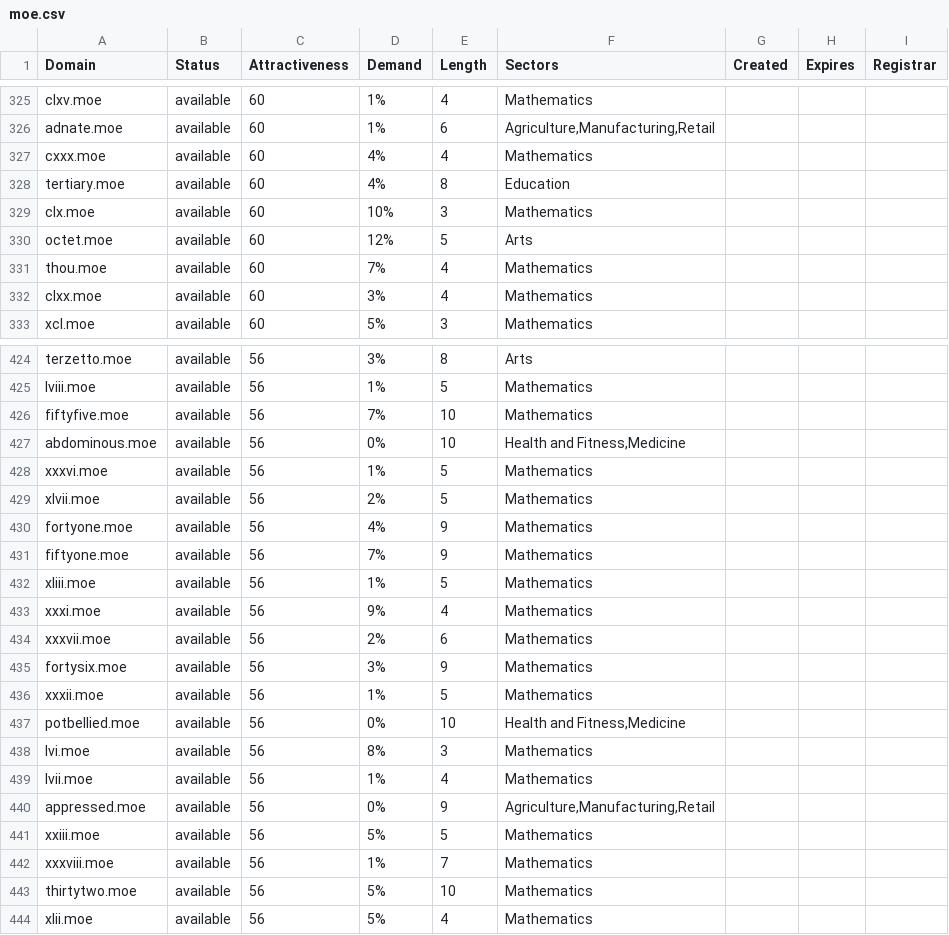
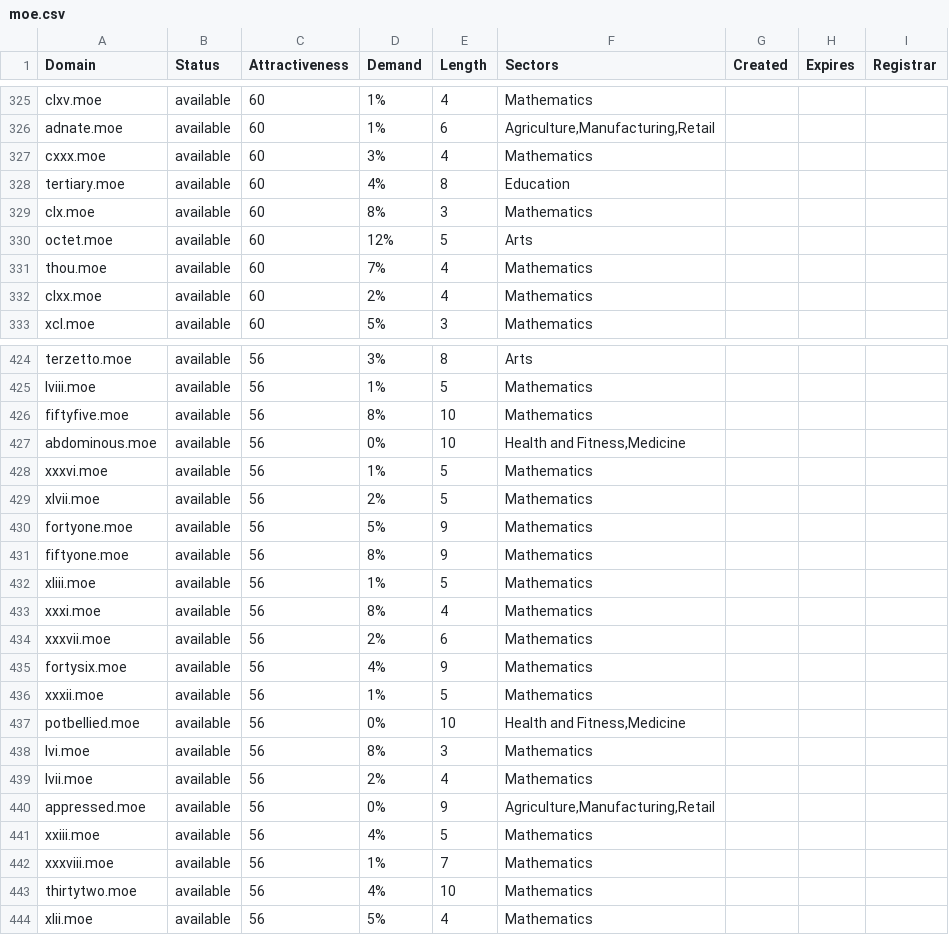
Before and after one commit to UniqueDomains/moe-oneword-domains, a CSV file: moe.csv, drawn as a sheet; only a part is shown, gaps mark what is left out; the diff covers the shown part only.

```diff
--- a/moe.csv
+++ b/moe.csv
@@ -326,8 +326,8 @@ clxv.moe,available,60,1%,4,Mathematics,,,
 adnate.moe,available,60,1%,6,"Agriculture,Manufacturing,Retail",,,
-cxxx.moe,available,60,4%,4,Mathematics,,,
+cxxx.moe,available,60,3%,4,Mathematics,,,
 tertiary.moe,available,60,4%,8,Education,,,
-clx.moe,available,60,10%,3,Mathematics,,,
+clx.moe,available,60,8%,3,Mathematics,,,
 octet.moe,available,60,12%,5,Arts,,,
 thou.moe,available,60,7%,4,Mathematics,,,
-clxx.moe,available,60,3%,4,Mathematics,,,
+clxx.moe,available,60,2%,4,Mathematics,,,
 xcl.moe,available,60,5%,3,Mathematics,,,
@@ -425,3 +425,3 @@ terzetto.moe,available,56,3%,8,Arts,,,
 lviii.moe,available,56,1%,5,Mathematics,,,
-fiftyfive.moe,available,56,7%,10,Mathematics,,,
+fiftyfive.moe,available,56,8%,10,Mathematics,,,
 abdominous.moe,available,56,0%,10,"Health and Fitness,Medicine",,,
@@ -429,8 +429,8 @@ xxxvi.moe,available,56,1%,5,Mathematics,,,
 xlvii.moe,available,56,2%,5,Mathematics,,,
-fortyone.moe,available,56,4%,9,Mathematics,,,
-fiftyone.moe,available,56,7%,9,Mathematics,,,
+fortyone.moe,available,56,5%,9,Mathematics,,,
+fiftyone.moe,available,56,8%,9,Mathematics,,,
 xliii.moe,available,56,1%,5,Mathematics,,,
-xxxi.moe,available,56,9%,4,Mathematics,,,
+xxxi.moe,available,56,8%,4,Mathematics,,,
 xxxvii.moe,available,56,2%,6,Mathematics,,,
-fortysix.moe,available,56,3%,9,Mathematics,,,
+fortysix.moe,available,56,4%,9,Mathematics,,,
 xxxii.moe,available,56,1%,5,Mathematics,,,
@@ -438,7 +438,7 @@ potbellied.moe,available,56,0%,10,"Health and Fitness,Medicine",,,
 lvi.moe,available,56,8%,3,Mathematics,,,
-lvii.moe,available,56,1%,4,Mathematics,,,
+lvii.moe,available,56,2%,4,Mathematics,,,
 appressed.moe,available,56,0%,9,"Agriculture,Manufacturing,Retail",,,
-xxiii.moe,available,56,5%,5,Mathematics,,,
+xxiii.moe,available,56,4%,5,Mathematics,,,
 xxxviii.moe,available,56,1%,7,Mathematics,,,
-thirtytwo.moe,available,56,5%,10,Mathematics,,,
+thirtytwo.moe,available,56,4%,10,Mathematics,,,
 xlii.moe,available,56,5%,4,Mathematics,,,
```
Also changed, not shown: 47 edited cells elsewhere in this file, 2 other files.
